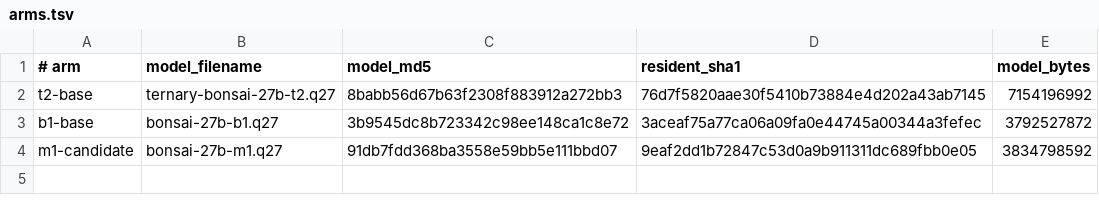
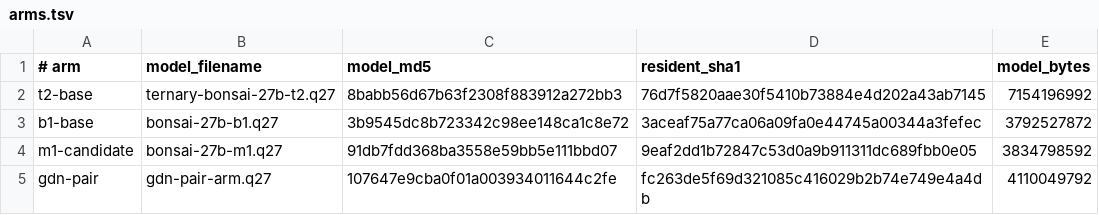
Before and after one commit to manthedan/q27, a TSV file: tools/eval/arms.tsv, drawn as a sheet.

Commit message:
task-level suite for mixed packs: gold-accuracy driver + gdn-pair arm
Operator-directed diagnostic (NOT a reopening of the A5-closed serving
thesis): measure task-level accuracy of the mixed packs, the one axis KL
and NLL cannot see. Pre-registered at
docs/plans/2026-07-19-task-level-suite-mixed-packs.md.

tools/eval/accuracy.py: gold-accuracy driver consuming run_arm.sh saved
generations, scoring each row against gold with the same extractors +
graders as selftest.py. Reports per-mode + overall accuracy, gap-to-ref
and gap-recovered-vs-floor. Fail-closed: incomplete prompt set, unknown
prompt_id, or a candidate below the floor arm exits 1. Self-test proves
all must-fail directions (0% bad arm, below-floor exit 1, missing file
nonzero). tools/eval/arms.tsv: gdn-pair arm added (md5 107647e9...,
byte-identical to the exonerated pack; resident_sha1 is content-derived
SHA1 over the weight mapping, path-independent, captured from a live
server).

Generation deferred: a cross-tier sweep job holds the GPU queue; the arm
generations are queued to run after it (see handoff message to the sweep
owner).

```diff
--- a/tools/eval/arms.tsv
+++ b/tools/eval/arms.tsv
@@ -4 +4,2 @@ b1-base	bonsai-27b-b1.q27	3b9545dc8b723342c98ee148ca1c8e72	3aceaf75a77ca06a09fa0
 m1-candidate	bonsai-27b-m1.q27	91db7fdd368ba3558e59bb5e111bbd07	9eaf2dd1b72847c53d0a9b911311dc689fbb0e05	3834798592
+gdn-pair	gdn-pair-arm.q27	107647e9cba0f01a003934011644c2fe	fc263de5f69d321085c416029b2b74e749e4a4db	4110049792
```
Also changed, not shown: 3 other files.
